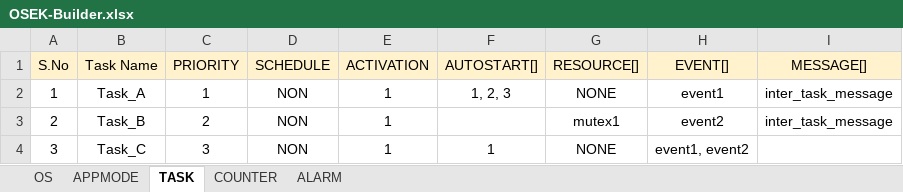
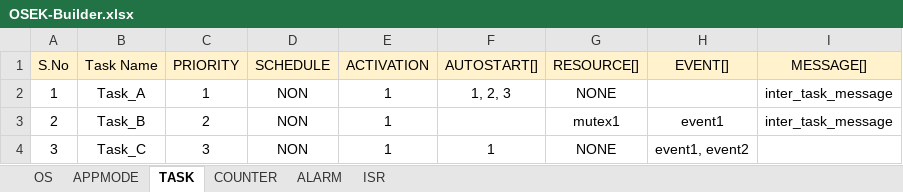
Before and after one commit to aananthcn/NammaOSEK, an Excel workbook: tools/OSEK-Builder.xlsx, sheet TASK, drawn as a sheet; values as stored, in another font and other column widths than the file's, no borders; the diff names each change by its address in the sheet, - before the commit and + after, or states it on an @@ line.

```diff
--- a/tools/OSEK-Builder.xlsx (sheet TASK)
+++ b/tools/OSEK-Builder.xlsx (sheet TASK)
+sheet tab: ISR
-H2 (EVENT[]): event1
+H2 (EVENT[]): (empty)
-H3 (EVENT[]): event2
+H3 (EVENT[]): event1
```
Also changed, not shown: sheet ALARM, sheet COUNTER, 2 other files.
